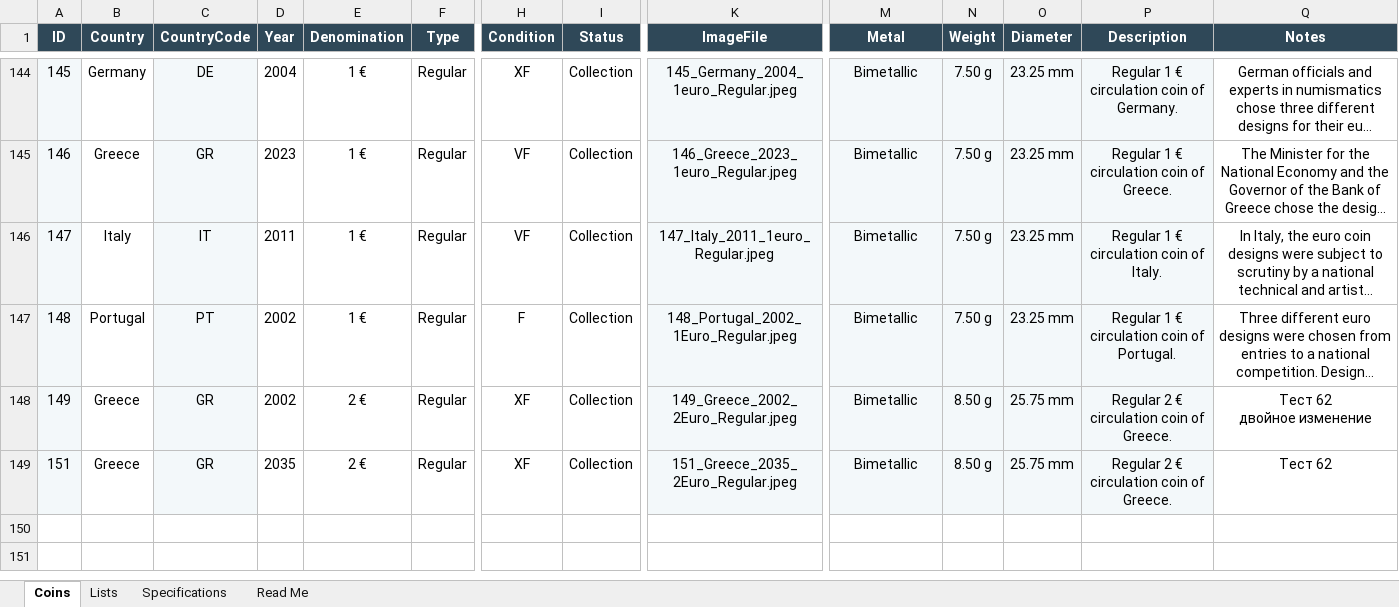
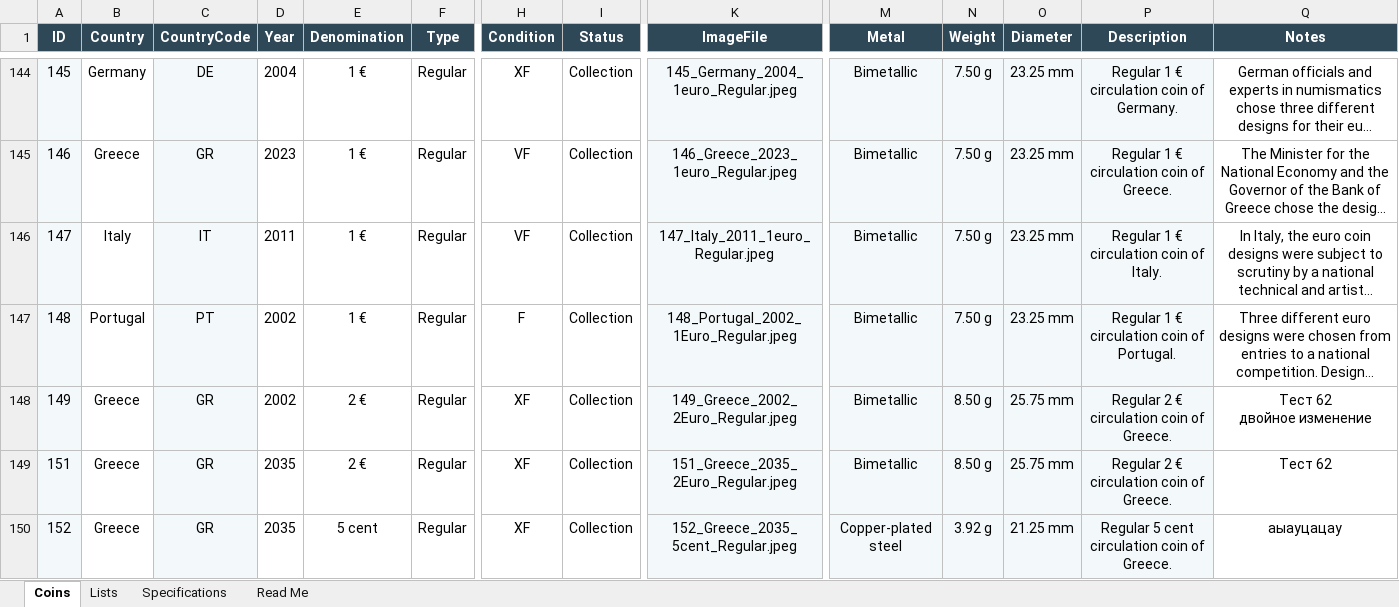
Before and after one commit to coins-mp/coins-mp.github.io, an Excel workbook: data/Euro_Coin_Catalog_Automation.xlsx, sheet Coins, drawn as a sheet; only a part is shown, gaps mark what is left out; long unchanged cells end in …; values as stored, in another font and other column widths than the file's, no borders; conditional formats not drawn; rows hold the shown columns only; the diff names each change by its address in the sheet, - before the commit and + after, or states it on an @@ line.

```diff
--- a/data/Euro_Coin_Catalog_Automation.xlsx (sheet Coins)
+++ b/data/Euro_Coin_Catalog_Automation.xlsx (sheet Coins)
+row 150: 152 | Greece | GR | 2035 | 5 cent | Regular | XF | Collection | 152_Greece_2035_5cent_Regular.jpeg | Copper-plated steel | 3.92 g | 21.25 mm | Regular 5 cent circulation coin of Greece. | аыауцацау
```
Also changed, not shown: 1 other file.
